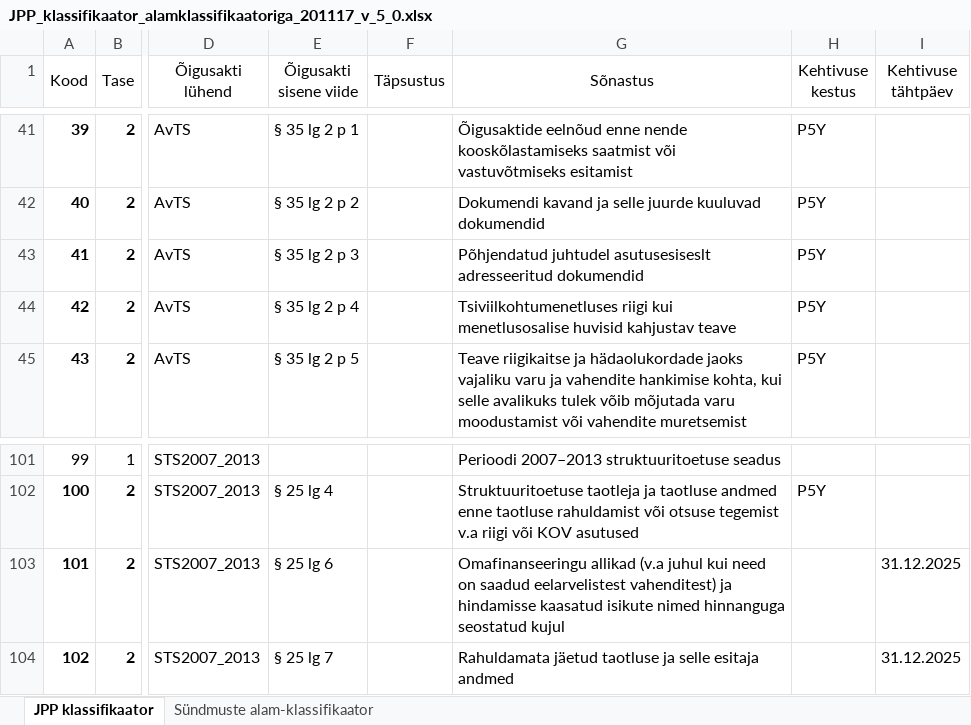
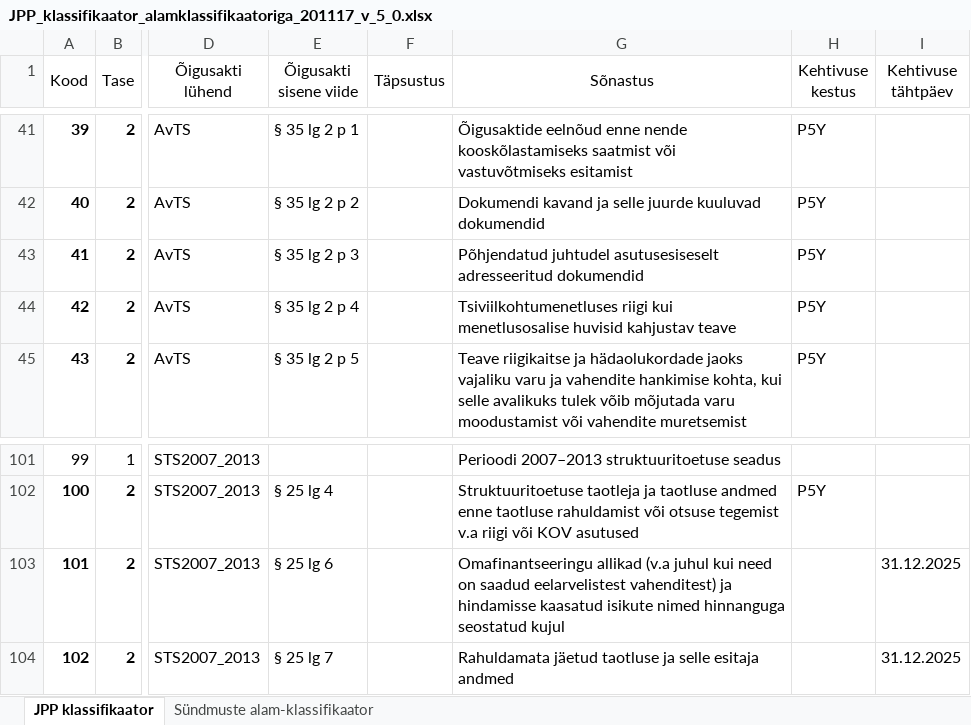
Before and after one commit to e-gov/RIHA-Assets, an Excel workbook: htdocs/resources/Juurdepaasupiirangute_klassifikaator/v5/JPP_klassifikaator_alamklassifikaatoriga_201117_v_5_0.xlsx, sheet JPP klassifikaator, drawn as a sheet; only a part is shown, gaps mark what is left out; values as stored, in another font and other column widths than the file's, no borders; the diff names each change by its address in the sheet, - before the commit and + after, or states it on an @@ line.

Commit message:
Fixed typos in AvTS § 35 lg 2 p 3 and STS2007_2013 § 25 lg 6

```diff
--- a/htdocs/resources/Juurdepaasupiirangute_klassifikaator/v5/JPP_klassifikaator_alamklassifikaatoriga_201117_v_5_0.xlsx (sheet JPP klassifikaator)
+++ b/htdocs/resources/Juurdepaasupiirangute_klassifikaator/v5/JPP_klassifikaator_alamklassifikaatoriga_201117_v_5_0.xlsx (sheet JPP klassifikaator)
-G43 (Sõnastus): Põhjendatud juhtudel asutusesiseslt adresseeritud dokumendid
+G43 (Sõnastus): Põhjendatud juhtudel asutusesiseselt adresseeritud dokumendid
-G103 (Sõnastus): Omafinanseeringu allikad (v.a…
+G103 (Sõnastus): Omafinantseeringu allikad (v.a…
```
Also changed, not shown: 1 other file.
